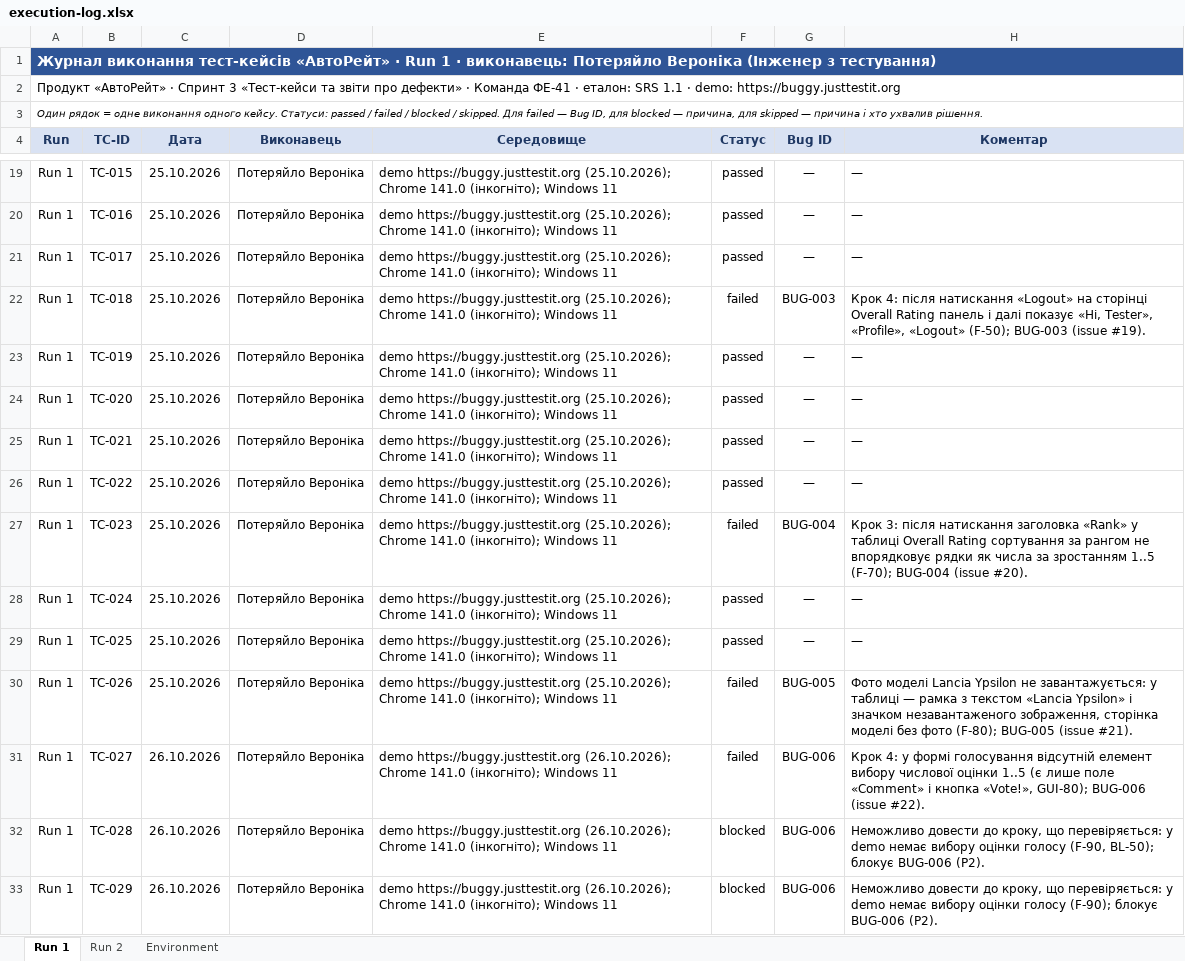
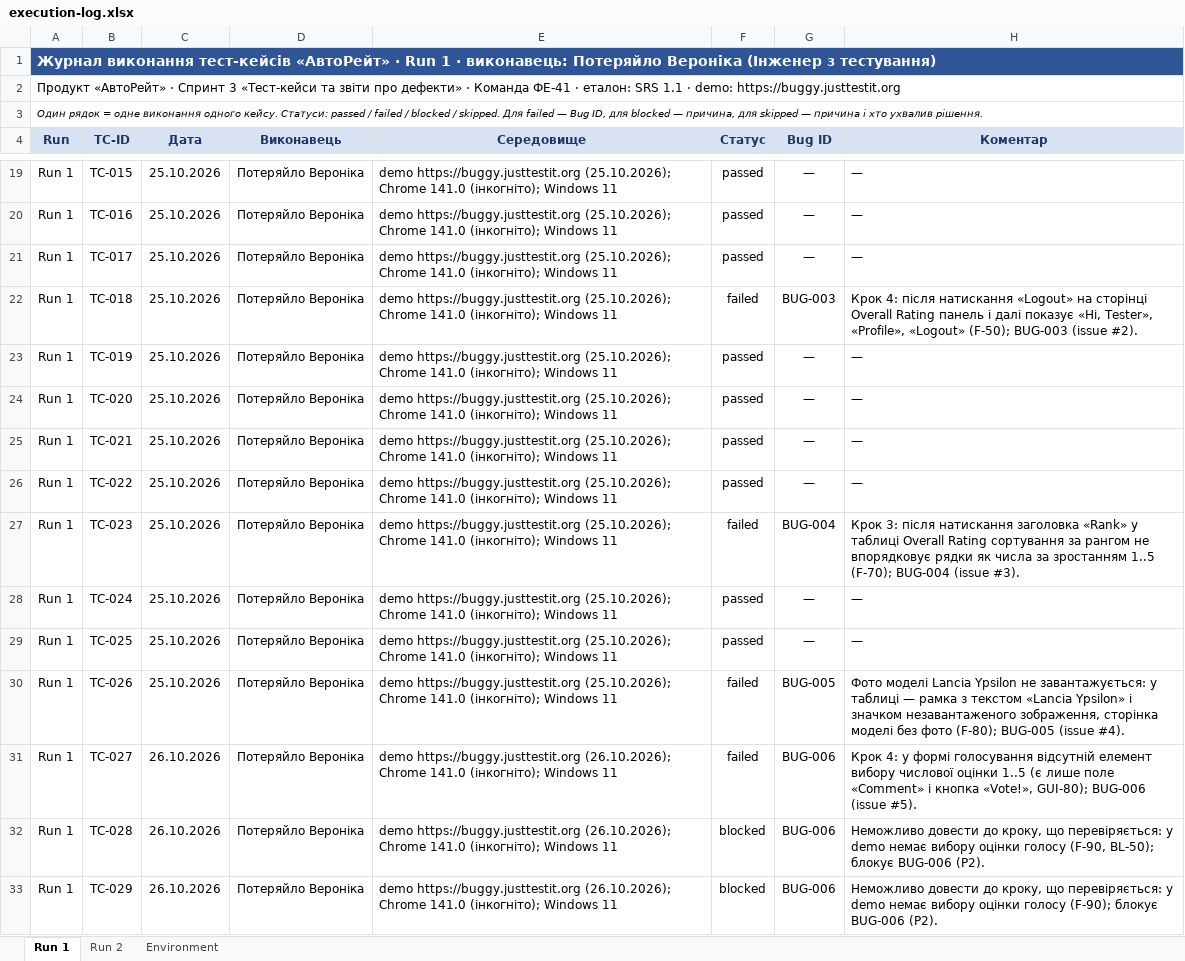
Before and after one commit to sushynskyimykolafe41-cmd/tzyapz-sprint-1, an Excel workbook: docs/sprint3/execution-log.xlsx, sheet Run 1, drawn as a sheet; only a part is shown, gaps mark what is left out; values as stored, in another font and other column widths than the file's, no borders; charts and pictures and conditional formats not drawn; the diff covers the shown part only; the diff names each change by its address in the sheet, - before the commit and + after, or states it on an @@ line.

Commit message:
fix(S3-22): issue numbers #1-#12 in test cases and execution log

```diff
--- a/docs/sprint3/execution-log.xlsx (sheet Run 1)
+++ b/docs/sprint3/execution-log.xlsx (sheet Run 1)
-H22 (Коментар): …BUG-003 (issue #19).
+H22 (Коментар): …BUG-003 (issue #2).
-H27 (Коментар): …BUG-004 (issue #20).
+H27 (Коментар): …BUG-004 (issue #3).
-H30 (Коментар): …BUG-005 (issue #21).
+H30 (Коментар): …BUG-005 (issue #4).
-H31 (Коментар): …BUG-006 (issue #22).
+H31 (Коментар): …BUG-006 (issue #5).
```
Also changed, not shown: 8 edited cells elsewhere in this sheet, sheet Run 2, docs/sprint3/test-cases.xlsx.
